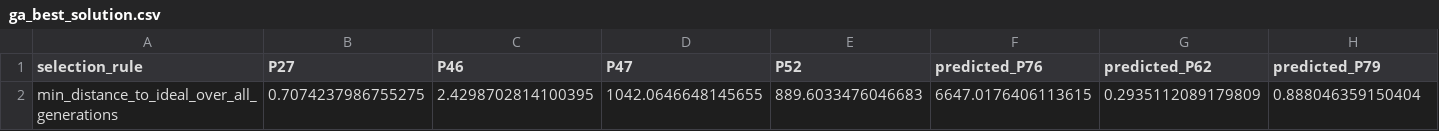
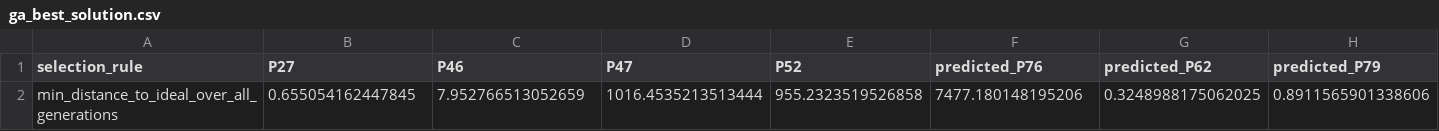
Before and after one commit to SaLoGeF/SOFC_model_anal, a CSV file: ga_best_solution.csv, drawn as a sheet; only a part is shown; removed rows and columns are numbered as before the commit, all else as after; rows hold the shown columns only; the diff names each change by its address in the sheet, - before the commit and + after, or states it on an @@ line.

```diff
--- a/ga_best_solution.csv
+++ b/ga_best_solution.csv
-row 2: min_distance_to_ideal_over_all_generations | 0.7074237986755275 | 2.4298702814100395 | 1042.0646648145655 | 889.6033476046683 | 6647.0176406113615 | 0.2935112089179809 | 0.888046359150404
+row 2: min_distance_to_ideal_over_all_generations | 0.655054162447845 | 7.952766513052659 | 1016.4535213513444 | 955.2323519526858 | 7477.180148195206 | 0.3248988175062025 | 0.8911565901338606
```
Also changed, not shown: ga_convergence_history.csv, 6 other files.
